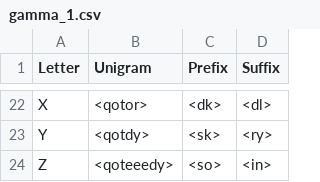
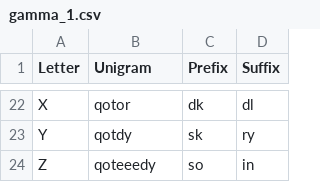
Before and after one commit to dninemfive/gnc, a CSV file: gnc.core/Resources/gamma_1.csv, drawn as a sheet; only a part is shown, gaps mark what is left out; the diff covers the shown part only; the diff names each change by its address in the sheet, - before the commit and + after, or states it on an @@ line.

```diff
--- a/gnc.core/Resources/gamma_1.csv
+++ b/gnc.core/Resources/gamma_1.csv
-B22 (Unigram): <qotor>
+B22 (Unigram): qotor
-C22 (Prefix): <dk>
+C22 (Prefix): dk
-D22 (Suffix): <dl>
+D22 (Suffix): dl
-B23 (Unigram): <qotdy>
+B23 (Unigram): qotdy
-C23 (Prefix): <sk>
+C23 (Prefix): sk
-D23 (Suffix): <ry>
+D23 (Suffix): ry
-B24 (Unigram): <qoteeedy>
+B24 (Unigram): qoteeedy
-C24 (Prefix): <so>
+C24 (Prefix): so
-D24 (Suffix): <in>
+D24 (Suffix): in
```
Also changed, not shown: 60 edited cells elsewhere in this file, gnc.core/Resources/alpha.csv, gnc.core/Resources/beta_1.csv, 10 other files.
